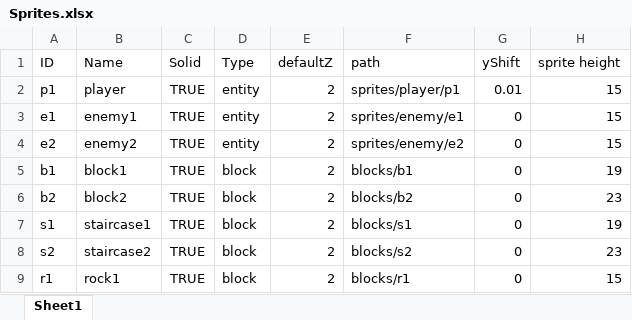
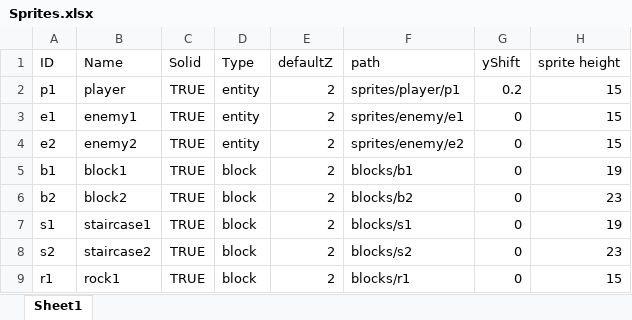
Before and after one commit to Lesovikk/Physics-Engine, an Excel workbook: Game_Engine/Shared/Resources/tables/Sprites.xlsx, sheet Sheet1, drawn as a sheet; values as stored, in another font and other column widths than the file's, no borders; the diff names each change by its address in the sheet, - before the commit and + after, or states it on an @@ line.

```diff
--- a/Game_Engine/Shared/Resources/tables/Sprites.xlsx (sheet Sheet1)
+++ b/Game_Engine/Shared/Resources/tables/Sprites.xlsx (sheet Sheet1)
-G2 (yShift): 0.01
+G2 (yShift): 0.2
```
Also changed, not shown: Game_Engine/Shared/Resources/tables/entities.xlsx, 43 other files.
